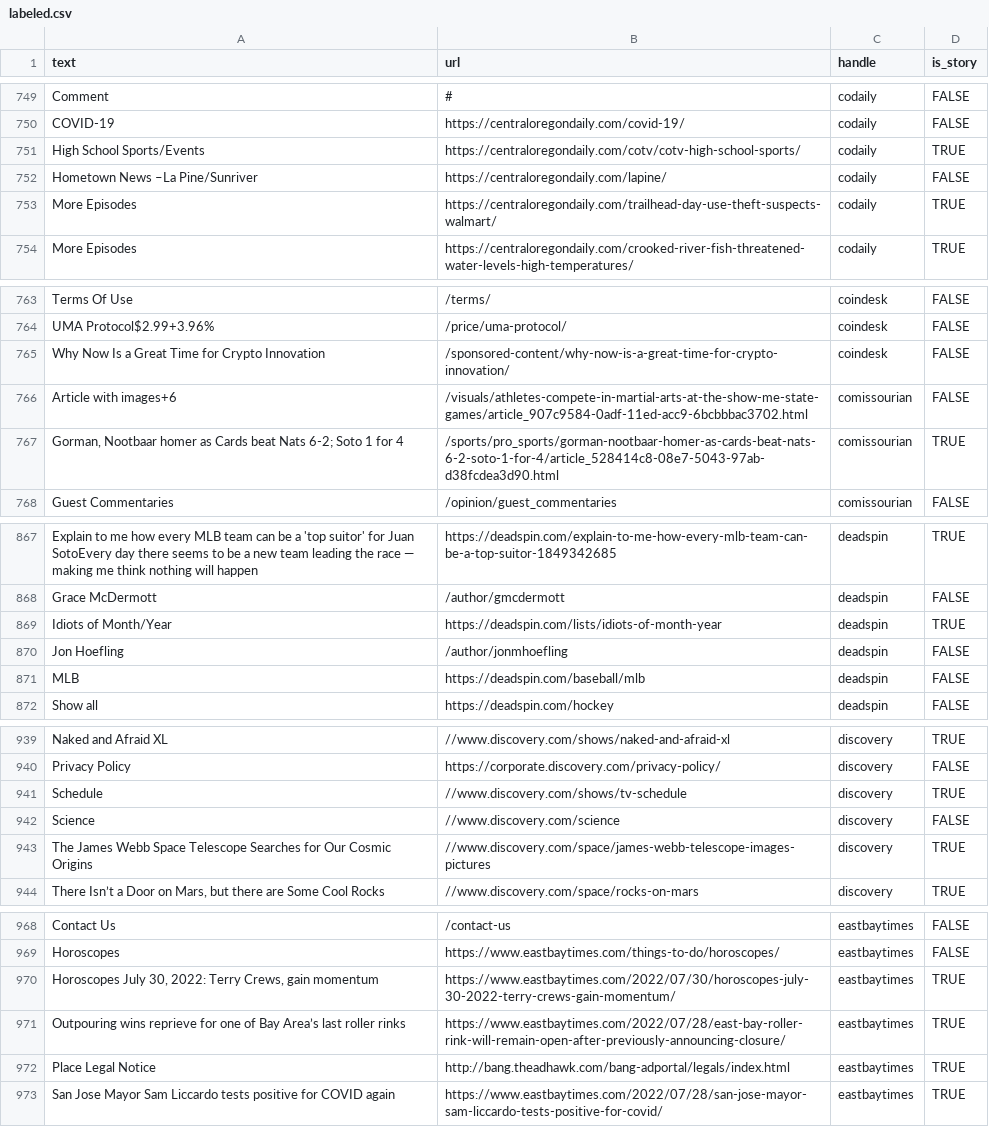
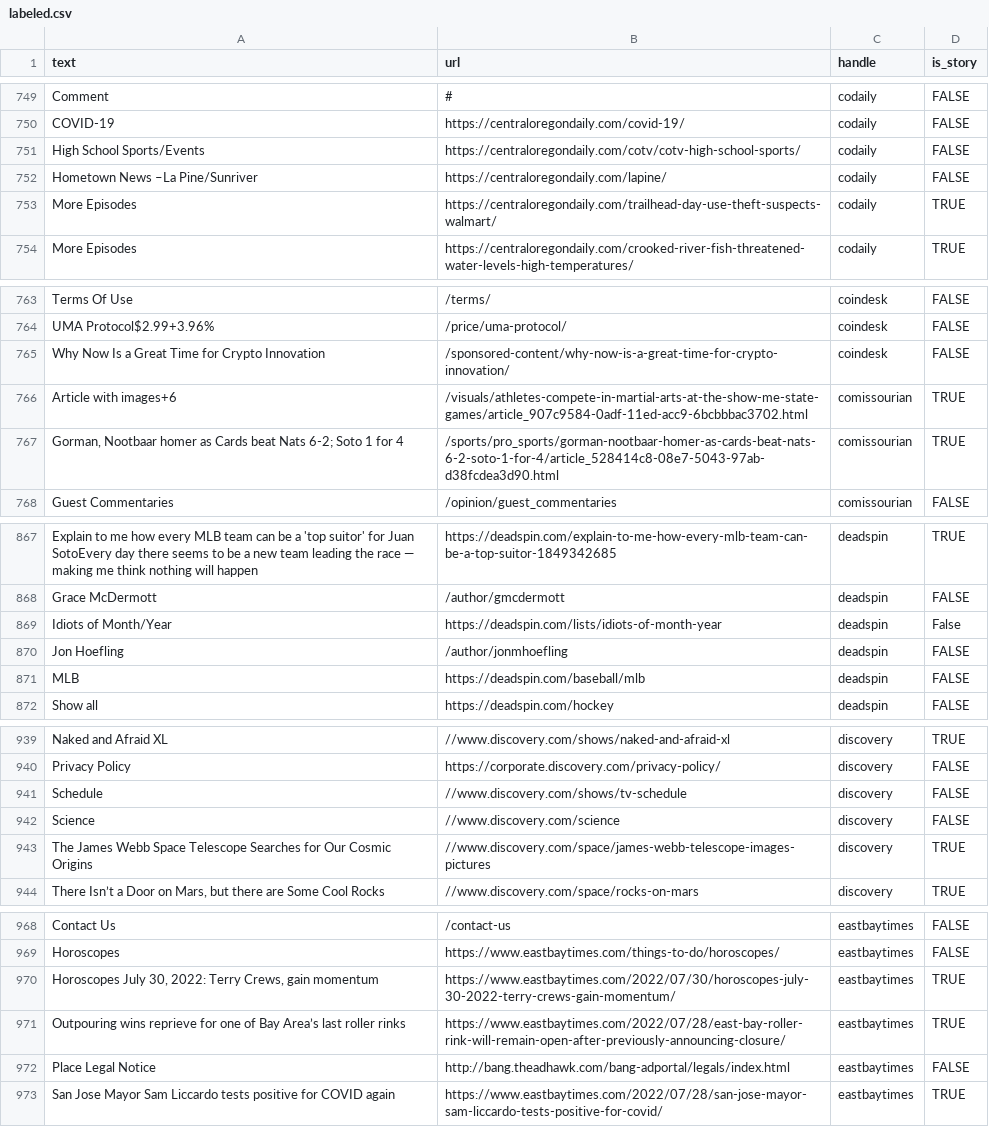
Before and after one commit to palewire/storysniffer, a CSV file: _notebooks/input/labeled.csv, drawn as a sheet; only a part is shown, gaps mark what is left out; the diff covers the shown part only.

```diff
--- a/_notebooks/input/labeled.csv
+++ b/_notebooks/input/labeled.csv
@@ -953,3 +953,3 @@ Comment,#,codaily,FALSE
 COVID-19,https://centraloregondaily.com/covid-19/,codaily,FALSE
-High School Sports/Events,https://centraloregondaily.com/cotv/cotv-high-school-sports/,codaily,TRUE
+High School Sports/Events,https://centraloregondaily.com/cotv/cotv-high-school-sports/,codaily,FALSE
 Hometown News –La Pine/Sunriver,https://centraloregondaily.com/lapine/,codaily,FALSE
@@ -968,3 +968,3 @@ UMA Protocol$2.99+3.96%,/price/uma-protocol/,coindesk,FALSE
 Why Now Is a Great Time for Crypto Innovation,/sponsored-content/why-now-is-a-great-time-for-crypto-innovation/,coindesk,FALSE
-Article with images+6,/visuals/athletes-compete-in-martial-arts-at-the-show-me-state-games/article_907c9584-0adf-11ed-acc9-6bcbbbac3702.html,comissourian,FALSE
+Article with images+6,/visuals/athletes-compete-in-martial-arts-at-the-show-me-state-games/article_907c9584-0adf-11ed-acc9-6bcbbbac3702.html,comissourian,TRUE
 "Gorman, Nootbaar homer as Cards beat Nats 6-2; Soto 1 for 4",/sports/pro_sports/gorman-nootbaar-homer-as-cards-beat-nats-6-2-soto-1-for-4/article_528414c8-08e7-5043-97ab-d38fcdea3d90.html,comissourian,TRUE
@@ -1075,3 +1075,3 @@ Explain to me how every MLB team can be a 'top suitor' for Juan SotoEvery day th
 Grace McDermott,/author/gmcdermott,deadspin,FALSE
-Idiots of Month/Year,https://deadspin.com/lists/idiots-of-month-year,deadspin,TRUE
+Idiots of Month/Year,https://deadspin.com/lists/idiots-of-month-year,deadspin,False
 Jon Hoefling,/author/jonmhoefling,deadspin,FALSE
@@ -1147,3 +1147,3 @@ Naked and Afraid XL,//www.discovery.com/shows/naked-and-afraid-xl,discovery,TRUE
 Privacy Policy,https://corporate.discovery.com/privacy-policy/,discovery,FALSE
-Schedule,//www.discovery.com/shows/tv-schedule,discovery,TRUE
+Schedule,//www.discovery.com/shows/tv-schedule,discovery,FALSE
 Science,//www.discovery.com/science,discovery,FALSE
@@ -1178,3 +1178,3 @@ Horoscopes,https://www.eastbaytimes.com/things-to-do/horoscopes/,eastbaytimes,FA
 Outpouring wins reprieve for one of Bay Area’s last roller rinks,https://www.eastbaytimes.com/2022/07/28/east-bay-roller-rink-will-remain-open-after-previously-announcing-closure/,eastbaytimes,TRUE
-Place Legal Notice,http://bang.theadhawk.com/bang-adportal/legals/index.html,eastbaytimes,TRUE
+Place Legal Notice,http://bang.theadhawk.com/bang-adportal/legals/index.html,eastbaytimes,FALSE
 San Jose Mayor Sam Liccardo tests positive for COVID again,https://www.eastbaytimes.com/2022/07/28/san-jose-mayor-sam-liccardo-tests-positive-for-covid/,eastbaytimes,TRUE
```
Also changed, not shown: 14 added rows and 14 edited cells elsewhere in this file, 8 other files.
